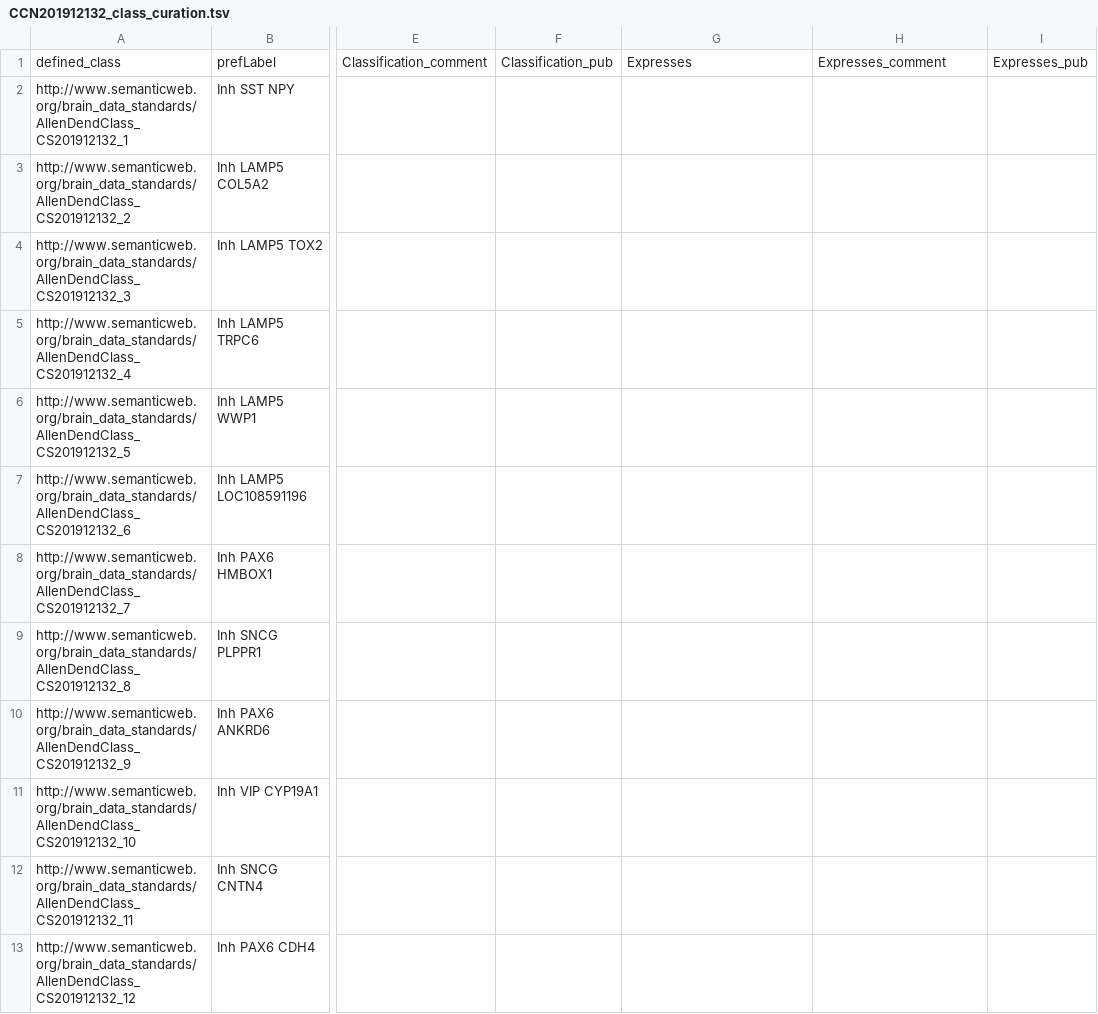
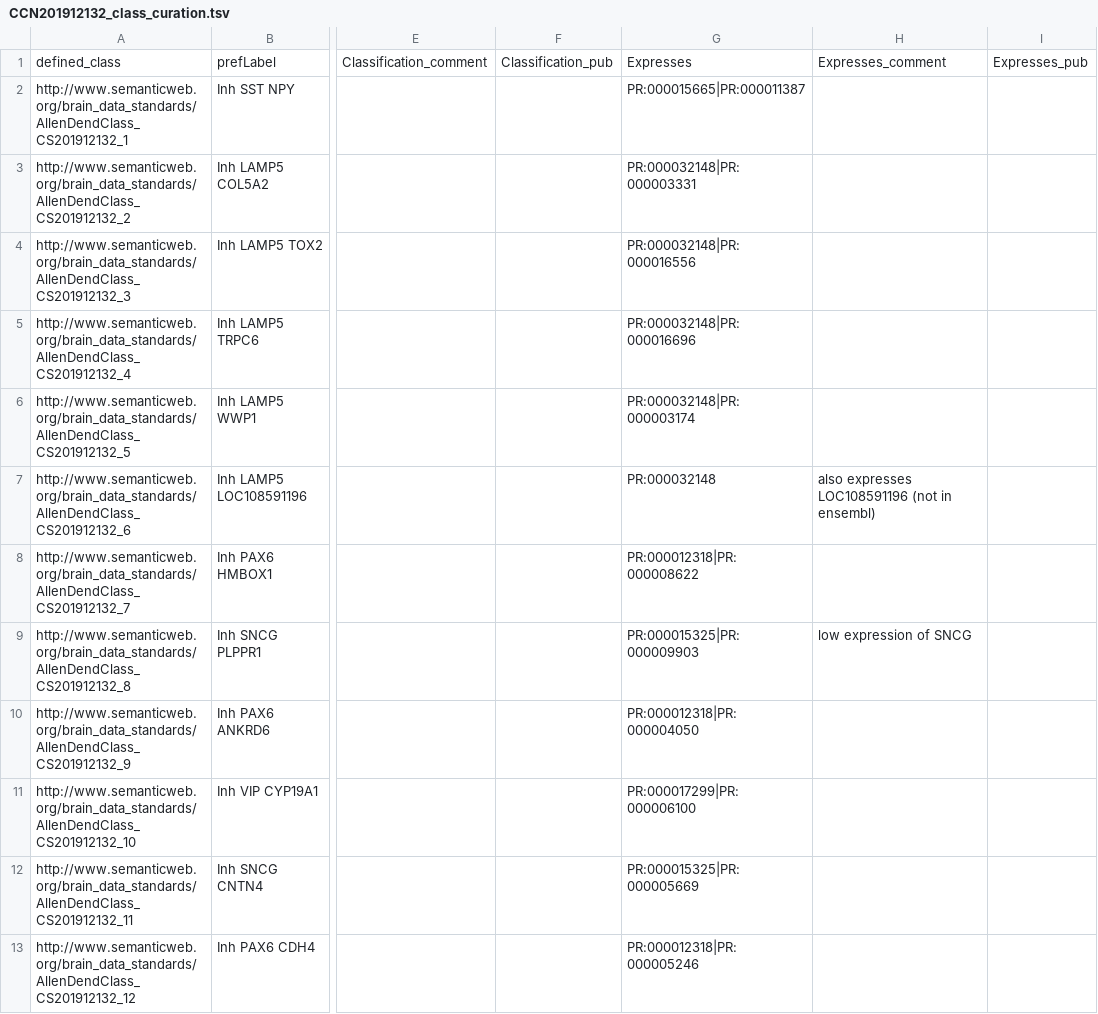
Before and after one commit to obophenotype/brain_data_standards_ontologies, a TSV file: src/patterns/data/default/CCN201912132_class_curation.tsv, drawn as a sheet; only a part is shown, gaps mark what is left out; the diff covers the shown part only; the diff names each change by its address in the sheet, - before the commit and + after, or states it on an @@ line.

Commit message:
Update CCN201912132_class_curation.tsv
expression and CL mappings

```diff
--- a/src/patterns/data/default/CCN201912132_class_curation.tsv
+++ b/src/patterns/data/default/CCN201912132_class_curation.tsv
-G2: (empty)
+G2: PR:000015665|PR:000011387
-G3: (empty)
+G3: PR:000032148|PR:000003331
-G4: (empty)
+G4: PR:000032148|PR:000016556
-G5: (empty)
+G5: PR:000032148|PR:000016696
-G6: (empty)
+G6: PR:000032148|PR:000003174
-G7: (empty)
+G7: PR:000032148
-H7: (empty)
+H7: also expresses LOC108591196 (not in ensembl)
-G8: (empty)
+G8: PR:000012318|PR:000008622
-G9: (empty)
+G9: PR:000015325|PR:000009903
-H9: (empty)
+H9: low expression of SNCG
-G10: (empty)
+G10: PR:000012318|PR:000004050
-G11: (empty)
+G11: PR:000017299|PR:000006100
-G12: (empty)
+G12: PR:000015325|PR:000005669
-G13: (empty)
+G13: PR:000012318|PR:000005246
```
Also changed, not shown: 106 edited cells elsewhere in this file.
